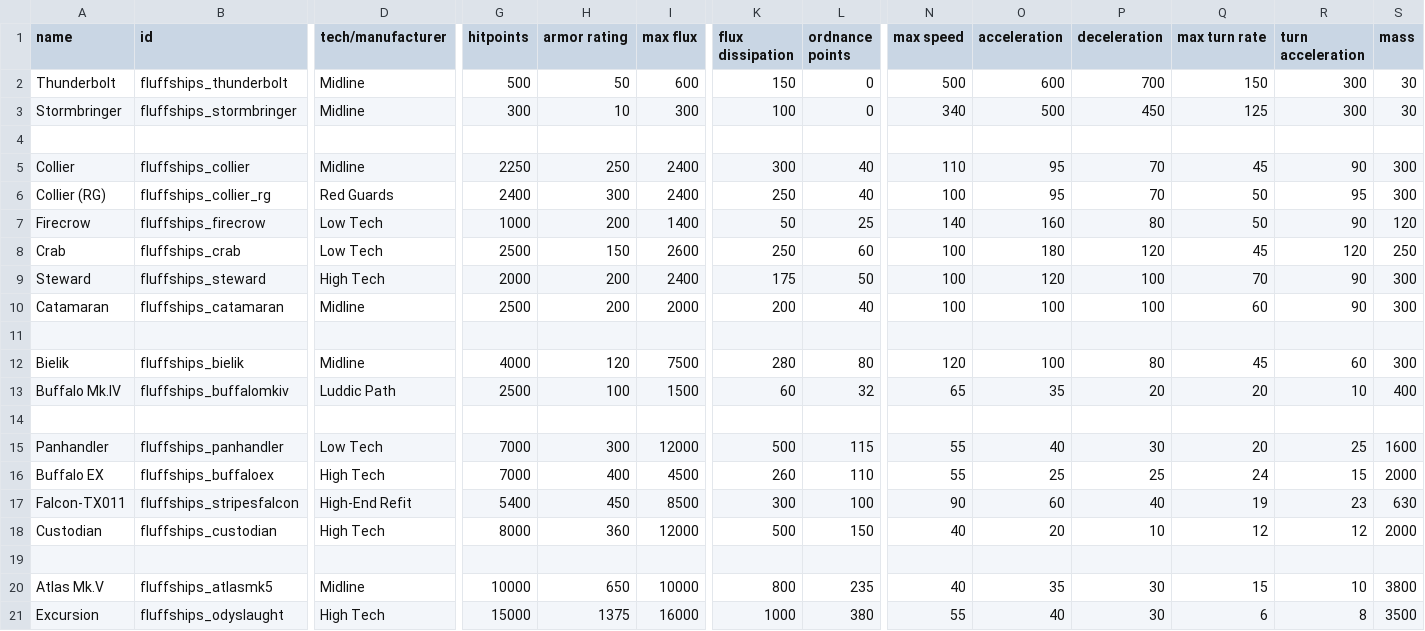
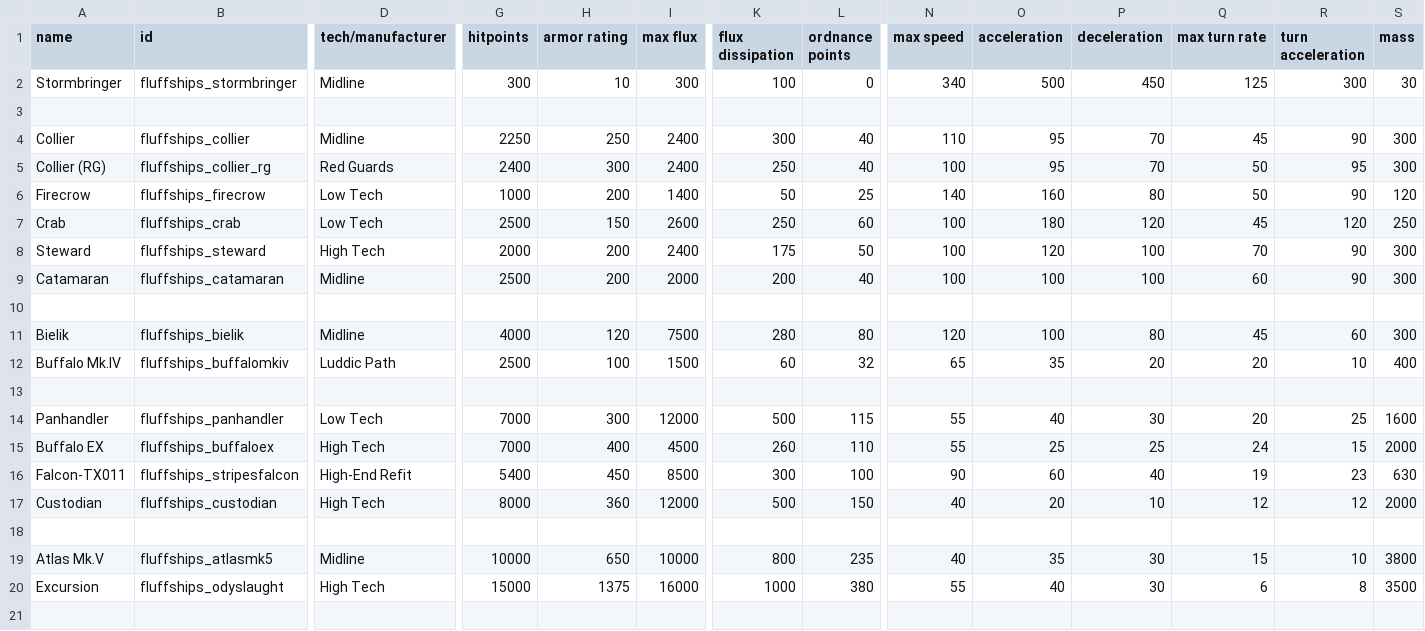
Before and after one commit to MrFluffster/fluffShipPack, a CSV file: data/hulls/ship_data.csv, drawn as a sheet; only a part is shown, gaps mark what is left out; rows hold the shown columns only; the diff names each change by its address in the sheet, - before the commit and + after, or states it on an @@ line.

```diff
--- a/data/hulls/ship_data.csv
+++ b/data/hulls/ship_data.csv
-row 2: Thunderbolt | fluffships_thunderbolt | Midline | 500 | 50 | 600 | 150 | 0 | 500 | 600 | 700 | 150 | 300 | 30
```
Also changed, not shown: data/hulls/wing_data.csv, 6 other files.
